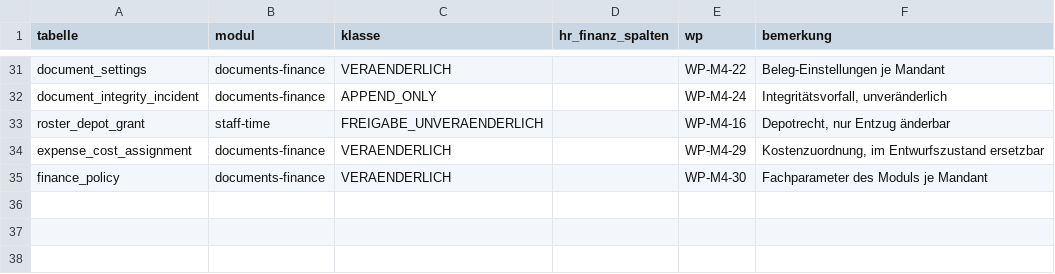
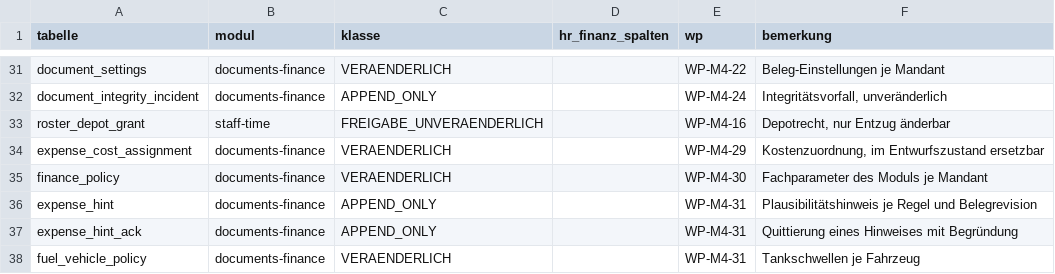
Before and after one commit to DataHub-Chiemgau/TAKTOVIA, a CSV file: db/m4_tabellenkatalog.csv, drawn as a sheet; only a part is shown, gaps mark what is left out; the diff names each change by its address in the sheet, - before the commit and + after, or states it on an @@ line.

```diff
--- a/db/m4_tabellenkatalog.csv
+++ b/db/m4_tabellenkatalog.csv
+row 36: expense_hint | documents-finance | APPEND_ONLY |  | WP-M4-31 | Plausibilitätshinweis je Regel und Belegrevision
+row 37: expense_hint_ack | documents-finance | APPEND_ONLY |  | WP-M4-31 | Quittierung eines Hinweises mit Begründung
+row 38: fuel_vehicle_policy | documents-finance | VERAENDERLICH |  | WP-M4-31 | Tankschwellen je Fahrzeug
```
Also changed, not shown: backend/modules/identity/src/main/resources/rechtematrix/rechtematrix.csv, 32 other files.
